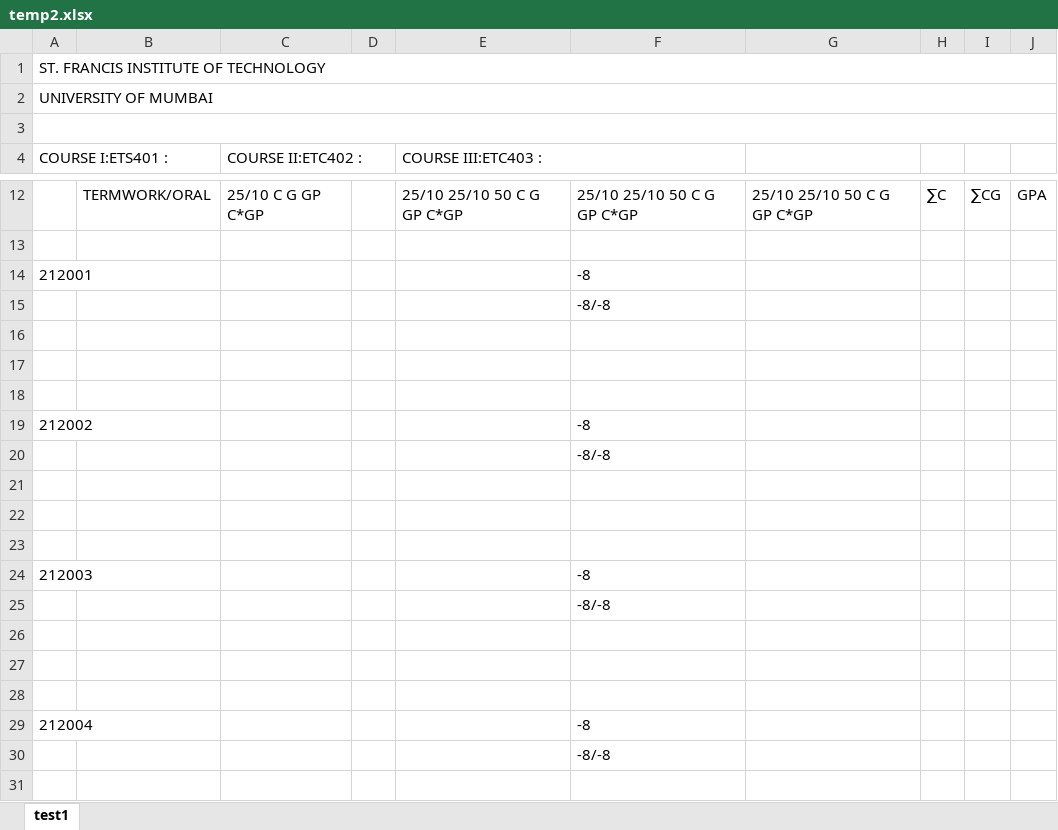
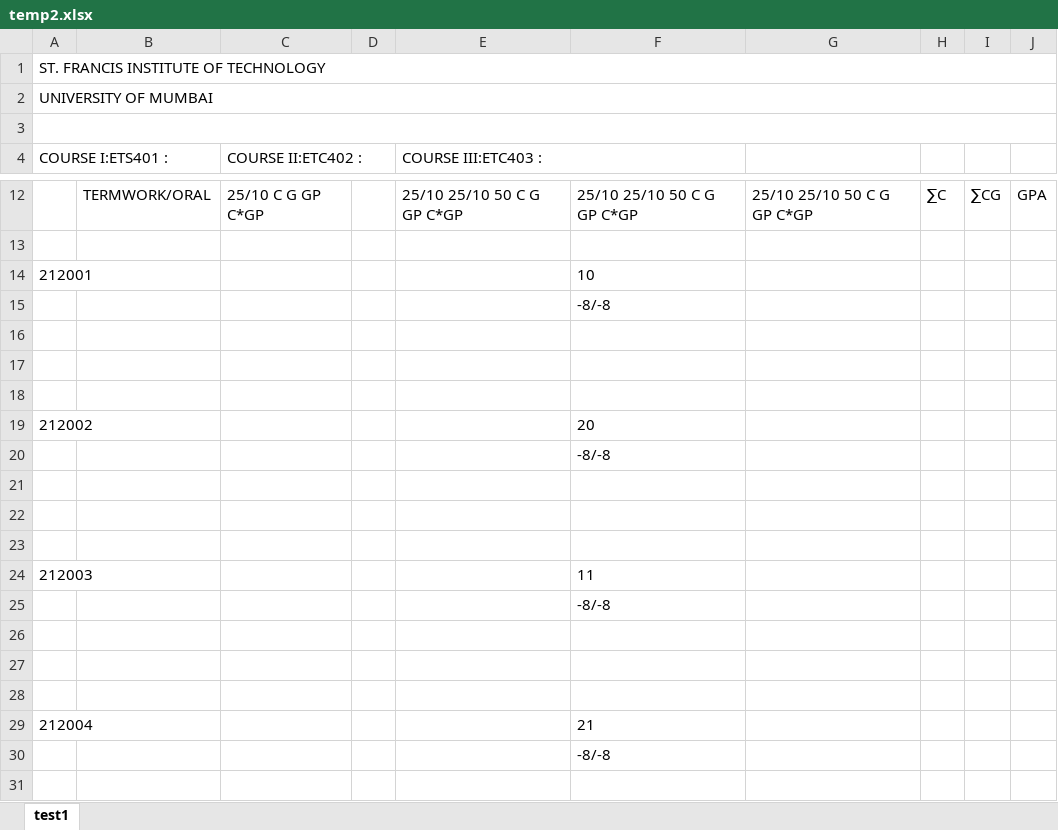
Before and after one commit to jackdaw114/SFIT_exam_automation, an Excel workbook: backend/temp2.xlsx, sheet test1, drawn as a sheet; only a part is shown, gaps mark what is left out; values as stored, in another font and other column widths than the file's, no borders; the diff names each change by its address in the sheet, - before the commit and + after, or states it on an @@ line.

```diff
--- a/backend/temp2.xlsx (sheet test1)
+++ b/backend/temp2.xlsx (sheet test1)
-F14: -8
+F14: 10
-F19: -8
+F19: 20
-F24: -8
+F24: 11
-F29: -8
+F29: 21
```
Also changed, not shown: 10 other files.
